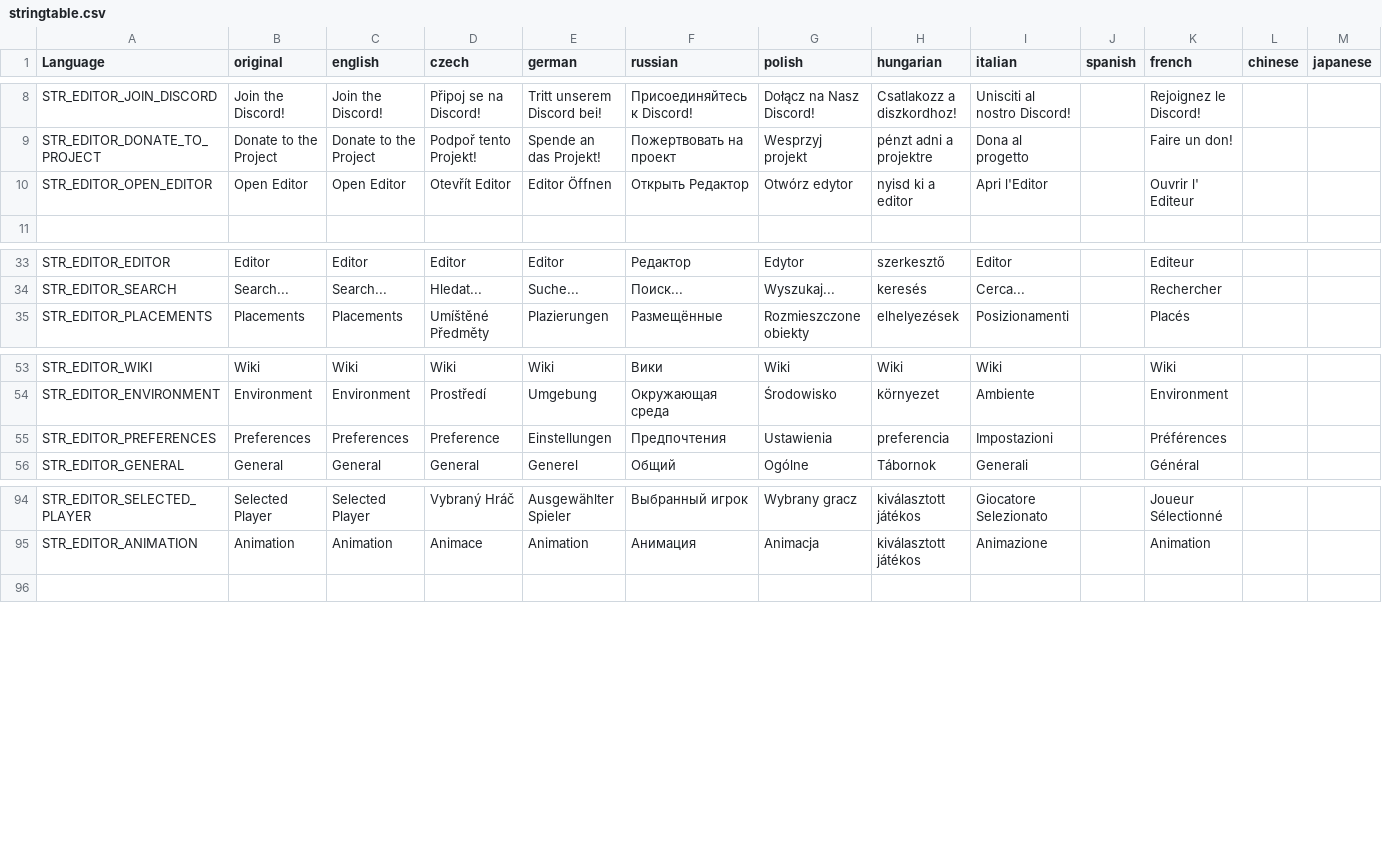
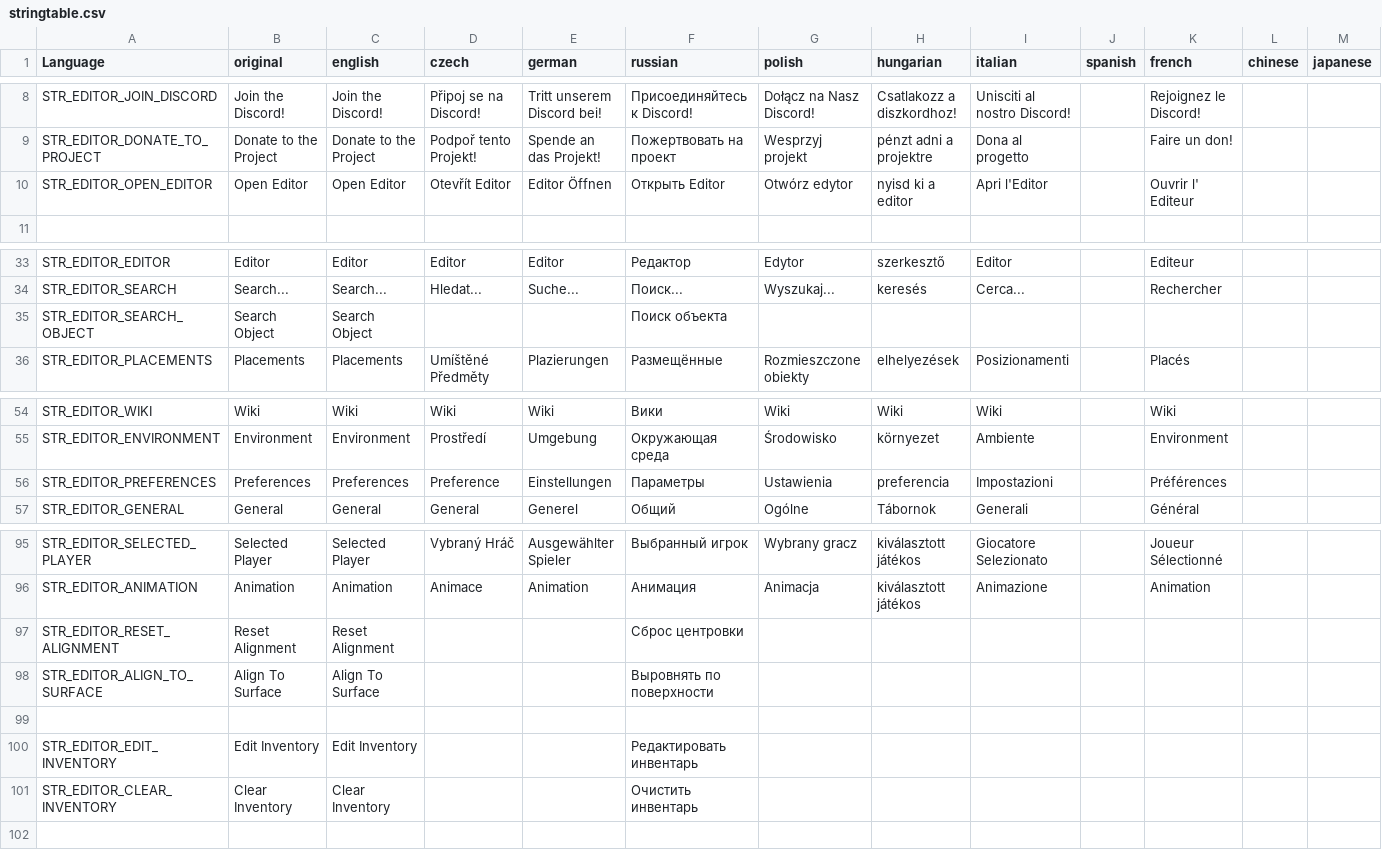
Before and after one commit to InclementDab/DayZ-Editor, a CSV file: DayZEditor/Scripts/stringtable.csv, drawn as a sheet; only a part is shown, gaps mark what is left out; addresses are those after the commit; rows hold the shown columns only; the diff names each change by its address in the sheet, - before the commit and + after, or states it on an @@ line.

Commit message:
Update stringtable.csv

```diff
--- a/DayZEditor/Scripts/stringtable.csv
+++ b/DayZEditor/Scripts/stringtable.csv
-F10 (russian): Открыть Редактор
+F10 (russian): Открыть Editor
+row 35: STR_EDITOR_SEARCH_OBJECT | Search Object | Search Object |  |  | Поиск объекта
-F56 (russian): Предпочтения
+F56 (russian): Параметры
+row 97: STR_EDITOR_RESET_ALIGNMENT | Reset Alignment | Reset Alignment |  |  | Сброс центровки
+row 98: STR_EDITOR_ALIGN_TO_SURFACE | Align To Surface | Align To Surface |  |  | Выровнять по поверхности
+row 99: (empty)
+row 100: STR_EDITOR_EDIT_INVENTORY | Edit Inventory | Edit Inventory |  |  | Редактировать инвентарь
+row 101: STR_EDITOR_CLEAR_INVENTORY | Clear Inventory | Clear Inventory |  |  | Очистить инвентарь
```
